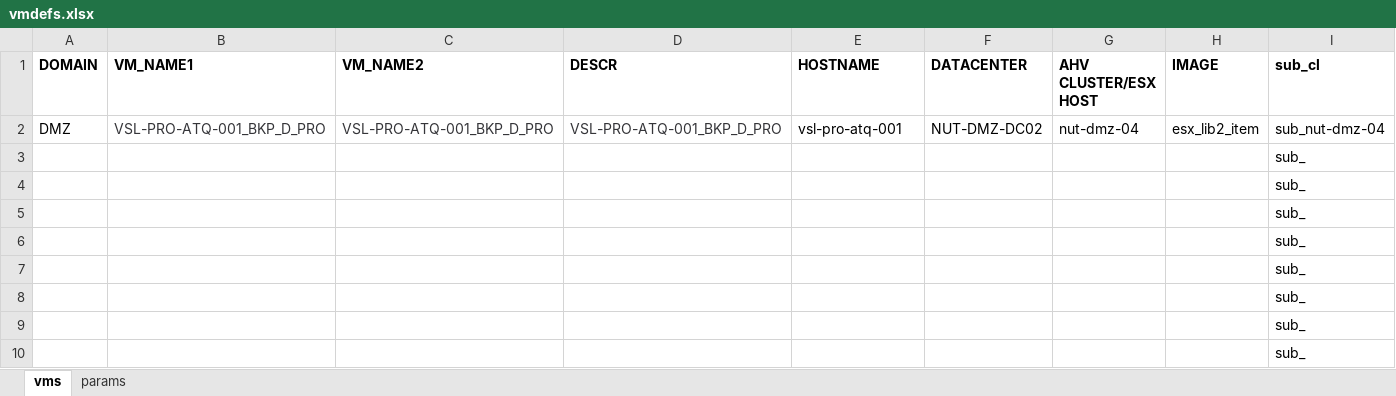
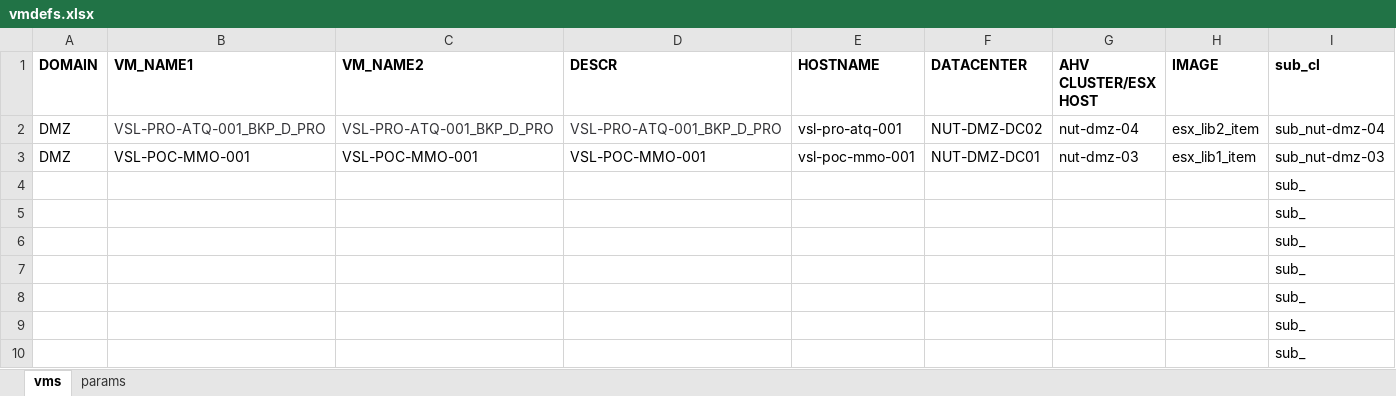
Before and after one commit to steve3535/terraform, an Excel workbook: vmdefs.xlsx, sheet vms, drawn as a sheet; only a part is shown; values as stored, in another font and other column widths than the file's, no borders; removed rows and columns are numbered as before the commit, all else as after; rows hold the shown columns only; the diff names each change by its address in the sheet, - before the commit and + after, or states it on an @@ line.

```diff
--- a/vmdefs.xlsx (sheet vms)
+++ b/vmdefs.xlsx (sheet vms)
-row 3:  |  |  |  |  |  |  |  | sub_
+row 3: DMZ | VSL-POC-MMO-001 | VSL-POC-MMO-001 | VSL-POC-MMO-001 | vsl-poc-mmo-001 | NUT-DMZ-DC01 | nut-dmz-03 | esx_lib1_item | sub_nut-dmz-03
```
Also changed, not shown: sheet params, 3 other files.
